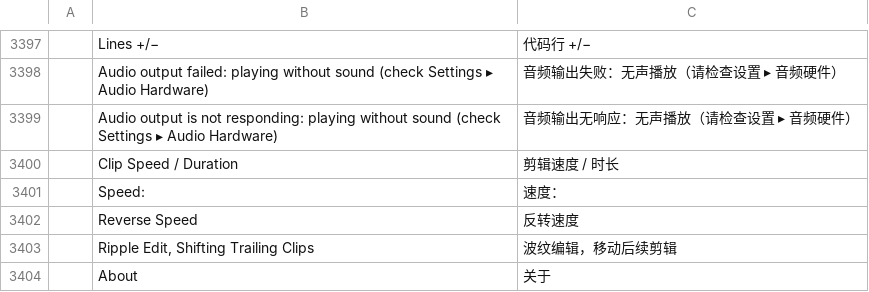
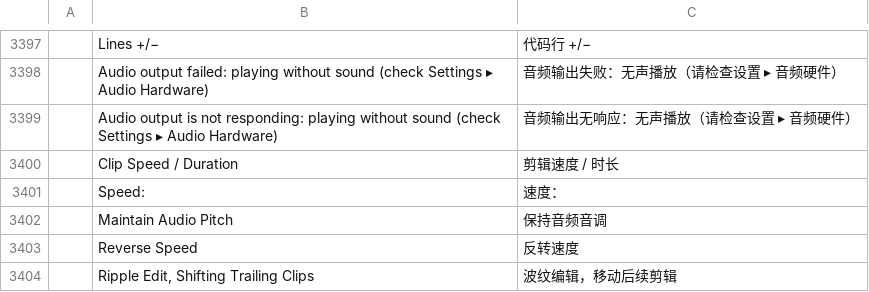
Before and after one commit to wzachmorris/filmcraft, a TSV file: crates/ui-egui/src/i18n/zh-cn.tsv, drawn as a sheet; only a part is shown, gaps mark what is left out; the shorter side is filled out with more unchanged rows; the diff names each change by its address in the sheet, - before the commit and + after, or states it on an @@ line.

```diff
--- a/crates/ui-egui/src/i18n/zh-cn.tsv
+++ b/crates/ui-egui/src/i18n/zh-cn.tsv
+row 3402:  | Maintain Audio Pitch | 保持音频音调
```
Also changed, not shown: crates/ui-egui/src/i18n/es.tsv, 15 other files.
